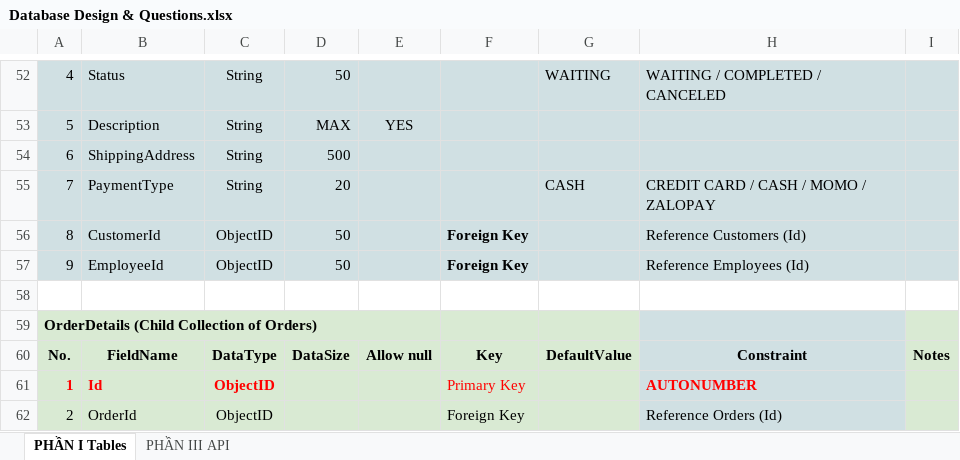
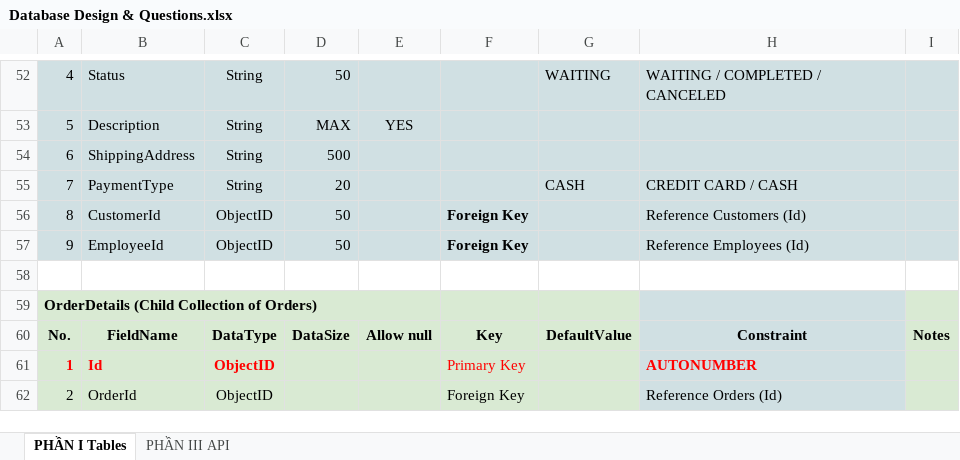
Before and after one commit to ngothanhtung/nodejs-tutorials, an Excel workbook: Homeworks/Mongodb/Database Design & Questions.xlsx, sheet PHẦN I Tables, drawn as a sheet; only a part is shown, gaps mark what is left out; values as stored, in another font and other column widths than the file's, no borders; the diff names each change by its address in the sheet, - before the commit and + after, or states it on an @@ line.

```diff
--- a/Homeworks/Mongodb/Database Design & Questions.xlsx (sheet PHẦN I Tables)
+++ b/Homeworks/Mongodb/Database Design & Questions.xlsx (sheet PHẦN I Tables)
-H55: CREDIT CARD / CASH / MOMO / ZALOPAY
+H55: CREDIT CARD / CASH
```
Also changed, not shown: 8 other files.
